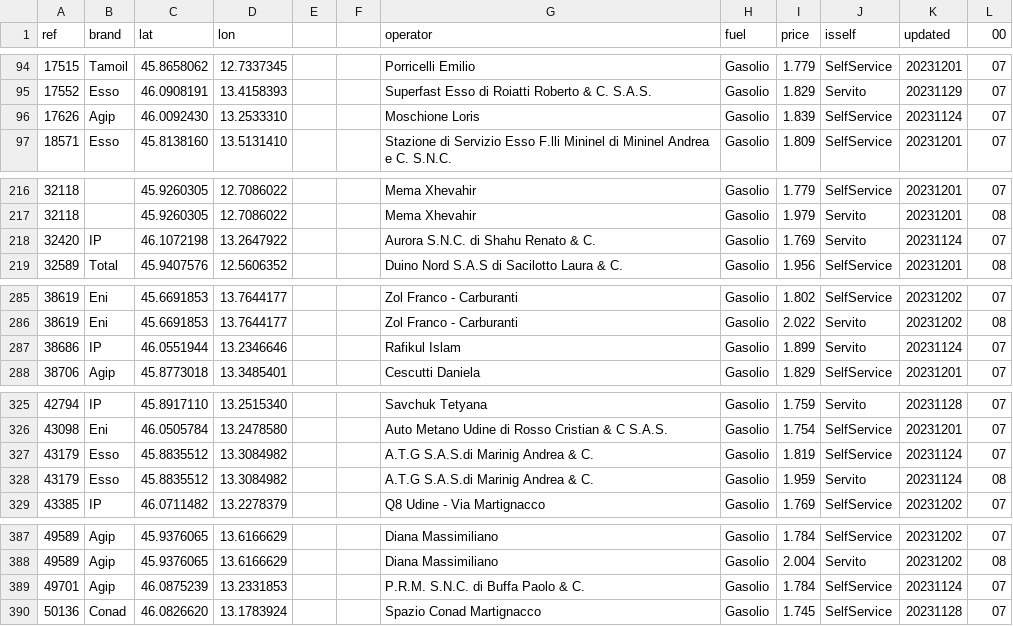
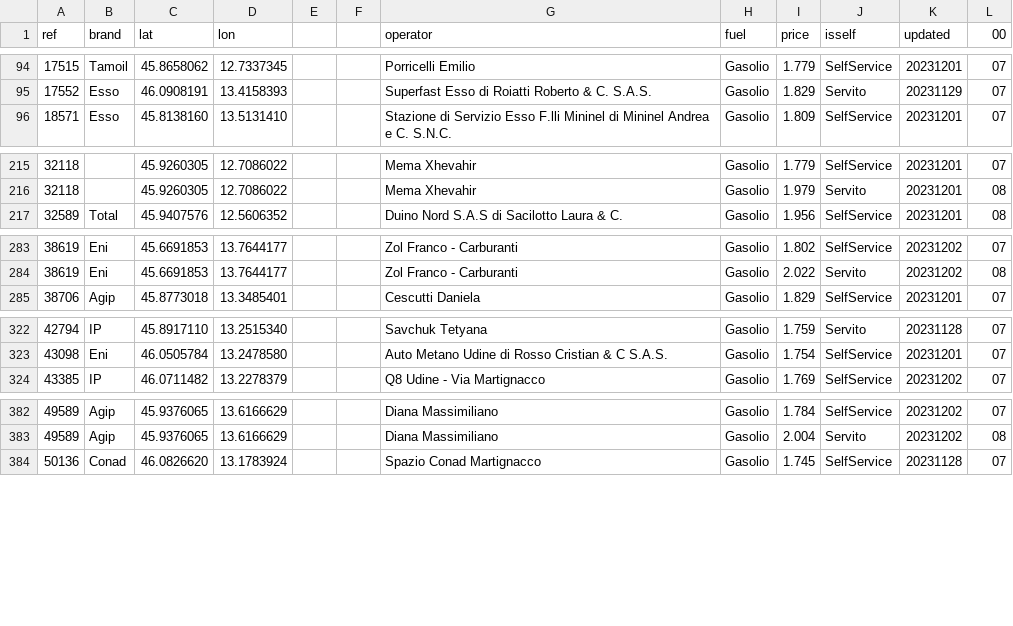
Before and after one commit to cascafico/FuelPrices, a CSV file: gasolio.csv, drawn as a sheet; only a part is shown, gaps mark what is left out; the diff covers the shown part only.

```diff
--- a/gasolio.csv
+++ b/gasolio.csv
@@ -95,3 +95,2 @@ ref;brand;lat;lon;;;operator;fuel;price;isself;updated;00
 17552;Esso;46.0908191;13.4158393;;;Superfast Esso di Roiatti Roberto & C. S.A.S.;Gasolio;1.829;Servito;20231129;07
-17626;Agip;46.0092430;13.2533310;;;Moschione Loris;Gasolio;1.839;SelfService;20231124;07
 18571;Esso;45.8138160;13.5131410;;;Stazione di Servizio Esso F.lli Mininel di Mininel Andrea e C. S.N.C.;Gasolio;1.809;SelfService;20231201;07
@@ -217,3 +216,2 @@ ref;brand;lat;lon;;;operator;fuel;price;isself;updated;00
 32118;;45.9260305;12.7086022;;;Mema Xhevahir;Gasolio;1.979;Servito;20231201;08
-32420;IP;46.1072198;13.2647922;;;Aurora S.N.C. di Shahu Renato & C.;Gasolio;1.769;Servito;20231124;07
 32589;Total;45.9407576;12.5606352;;;Duino Nord S.A.S di Sacilotto Laura & C.;Gasolio;1.956;SelfService;20231201;08
@@ -286,3 +284,2 @@ ref;brand;lat;lon;;;operator;fuel;price;isself;updated;00
 38619;Eni;45.6691853;13.7644177;;;Zol Franco - Carburanti;Gasolio;2.022;Servito;20231202;08
-38686;IP;46.0551944;13.2346646;;;Rafikul Islam;Gasolio;1.899;Servito;20231124;07
 38706;Agip;45.8773018;13.3485401;;;Cescutti Daniela;Gasolio;1.829;SelfService;20231201;07
@@ -326,4 +323,2 @@ ref;brand;lat;lon;;;operator;fuel;price;isself;updated;00
 43098;Eni;46.0505784;13.2478580;;;Auto Metano Udine di Rosso Cristian & C S.A.S.;Gasolio;1.754;SelfService;20231201;07
-43179;Esso;45.8835512;13.3084982;;;A.T.G S.A.S.di Marinig Andrea & C.;Gasolio;1.819;SelfService;20231124;07
-43179;Esso;45.8835512;13.3084982;;;A.T.G S.A.S.di Marinig Andrea & C.;Gasolio;1.959;Servito;20231124;08
 43385;IP;46.0711482;13.2278379;;;Q8 Udine - Via Martignacco;Gasolio;1.769;SelfService;20231202;07
@@ -388,3 +383,2 @@ ref;brand;lat;lon;;;operator;fuel;price;isself;updated;00
 49589;Agip;45.9376065;13.6166629;;;Diana Massimiliano;Gasolio;2.004;Servito;20231202;08
-49701;Agip;46.0875239;13.2331853;;;P.R.M. S.N.C. di Buffa Paolo & C.;Gasolio;1.784;SelfService;20231124;07
 50136;Conad;46.0826620;13.1783924;;;Spazio Conad Martignacco;Gasolio;1.745;SelfService;20231128;07
```
Also changed, not shown: 1 removed row elsewhere in this file, benzina.csv, fuel.csv, 3 other files.
